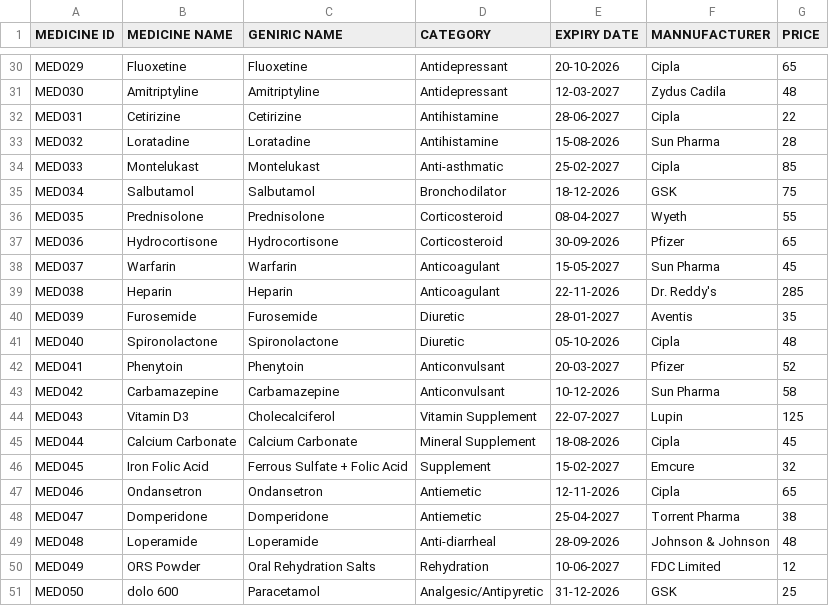
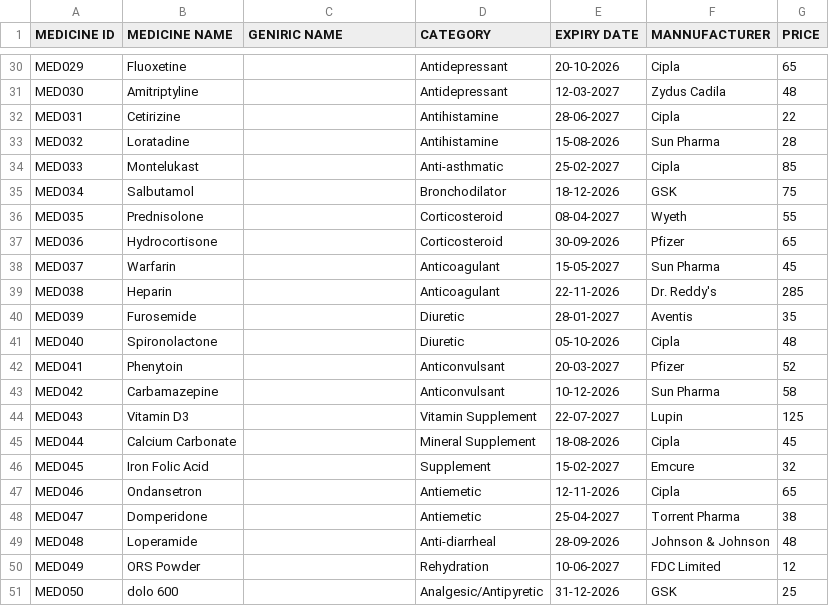
Before and after one commit to maheswaran-1201/hospital-management, a CSV file: data/medicine.csv, drawn as a sheet; only a part is shown, gaps mark what is left out; the diff covers the shown part only; the diff names each change by its address in the sheet, - before the commit and + after, or states it on an @@ line.

```diff
--- a/data/medicine.csv
+++ b/data/medicine.csv
-C30 (GENIRIC NAME): Fluoxetine
+C30 (GENIRIC NAME): (empty)
-C31 (GENIRIC NAME): Amitriptyline
+C31 (GENIRIC NAME): (empty)
-C32 (GENIRIC NAME): Cetirizine
+C32 (GENIRIC NAME): (empty)
-C33 (GENIRIC NAME): Loratadine
+C33 (GENIRIC NAME): (empty)
-C34 (GENIRIC NAME): Montelukast
+C34 (GENIRIC NAME): (empty)
-C35 (GENIRIC NAME): Salbutamol
+C35 (GENIRIC NAME): (empty)
-C36 (GENIRIC NAME): Prednisolone
+C36 (GENIRIC NAME): (empty)
-C37 (GENIRIC NAME): Hydrocortisone
+C37 (GENIRIC NAME): (empty)
-C38 (GENIRIC NAME): Warfarin
+C38 (GENIRIC NAME): (empty)
-C39 (GENIRIC NAME): Heparin
+C39 (GENIRIC NAME): (empty)
-C40 (GENIRIC NAME): Furosemide
+C40 (GENIRIC NAME): (empty)
-C41 (GENIRIC NAME): Spironolactone
+C41 (GENIRIC NAME): (empty)
-C42 (GENIRIC NAME): Phenytoin
+C42 (GENIRIC NAME): (empty)
-C43 (GENIRIC NAME): Carbamazepine
+C43 (GENIRIC NAME): (empty)
-C44 (GENIRIC NAME): Cholecalciferol
+C44 (GENIRIC NAME): (empty)
-C45 (GENIRIC NAME): Calcium Carbonate
+C45 (GENIRIC NAME): (empty)
-C46 (GENIRIC NAME): Ferrous Sulfate + Folic Acid
+C46 (GENIRIC NAME): (empty)
-C47 (GENIRIC NAME): Ondansetron
+C47 (GENIRIC NAME): (empty)
-C48 (GENIRIC NAME): Domperidone
+C48 (GENIRIC NAME): (empty)
-C49 (GENIRIC NAME): Loperamide
+C49 (GENIRIC NAME): (empty)
-C50 (GENIRIC NAME): Oral Rehydration Salts
+C50 (GENIRIC NAME): (empty)
-C51 (GENIRIC NAME): Paracetamol
+C51 (GENIRIC NAME): (empty)
```
Also changed, not shown: 27 edited cells elsewhere in this file, 1 other file.
